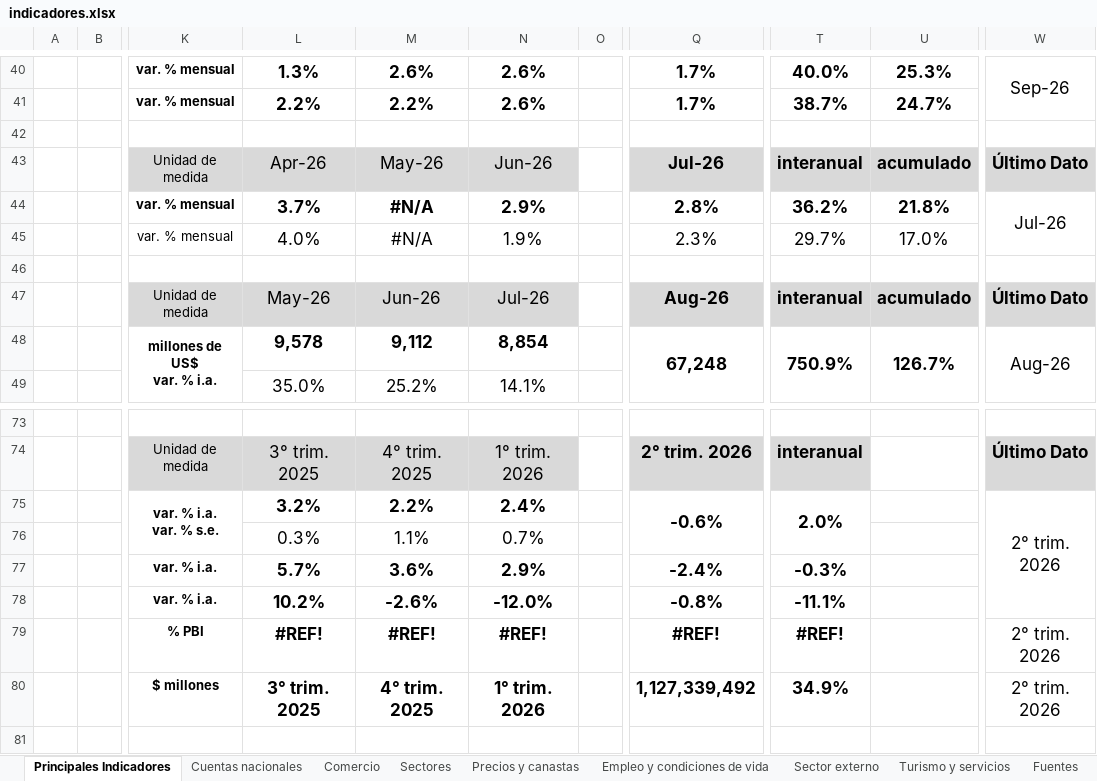
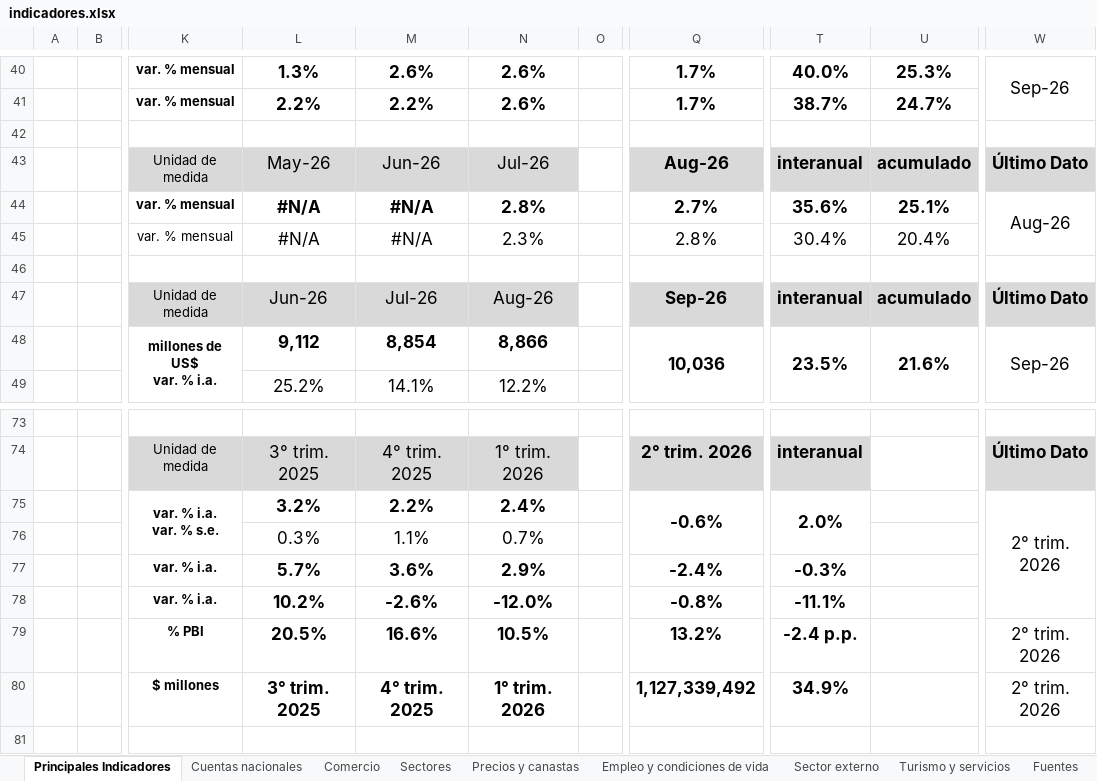
Before and after one commit to GUILLE-ECONSUR/econsur-macro-data-indec3, an Excel workbook: data/indicadores.xlsx, sheet Principales Indicadores, drawn as a sheet; only a part is shown, gaps mark what is left out; values as stored, in another font and other column widths than the file's, no borders; charts and pictures not drawn; the diff covers the shown part only; the diff names each change by its address in the sheet, - before the commit and + after, or states it on an @@ line.

```diff
--- a/data/indicadores.xlsx (sheet Principales Indicadores)
+++ b/data/indicadores.xlsx (sheet Principales Indicadores)
-L43: Apr-26
+L43: May-26
-M43: May-26
+M43: Jun-26
-N43: Jun-26
+N43: Jul-26
-Q43: Jul-26
+Q43: Aug-26
-L44: 3.7%
+L44: #N/A
-N44: 2.9%
+N44: 2.8%
-Q44: 2.8%
+Q44: 2.7%
-T44: 36.2%
+T44: 35.6%
-U44: 21.8%
+U44: 25.1%
-W44: Jul-26
+W44: Aug-26
-L45: 4.0%
+L45: #N/A
-N45: 1.9%
+N45: 2.3%
-Q45: 2.3%
+Q45: 2.8%
-T45: 29.7%
+T45: 30.4%
-U45: 17.0%
+U45: 20.4%
-L47: May-26
+L47: Jun-26
-M47: Jun-26
+M47: Jul-26
-N47: Jul-26
+N47: Aug-26
-Q47: Aug-26
+Q47: Sep-26
-L48: 9,578
+L48: 9,112
-M48: 9,112
+M48: 8,854
-N48: 8,854
+N48: 8,866
-Q48: 67,248
+Q48: 10,036
-T48: 750.9%
+T48: 23.5%
-U48: 126.7%
+U48: 21.6%
-W48: Aug-26
+W48: Sep-26
-L49: 35.0%
+L49: 25.2%
-M49: 25.2%
+M49: 14.1%
-N49: 14.1%
+N49: 12.2%
-L79: #REF!
+L79: 20.5%
-M79: #REF!
+M79: 16.6%
-N79: #REF!
+N79: 10.5%
-Q79: #REF!
+Q79: 13.2%
-T79: #REF!
+T79: -2.4 p.p.
```
Also changed, not shown: 1 added row, 1 removed row and 56 edited cells elsewhere in this sheet, sheet Sector externo, sheet Cuentas nacionales, sheet Empleo y condiciones de vida, charts or pictures.
